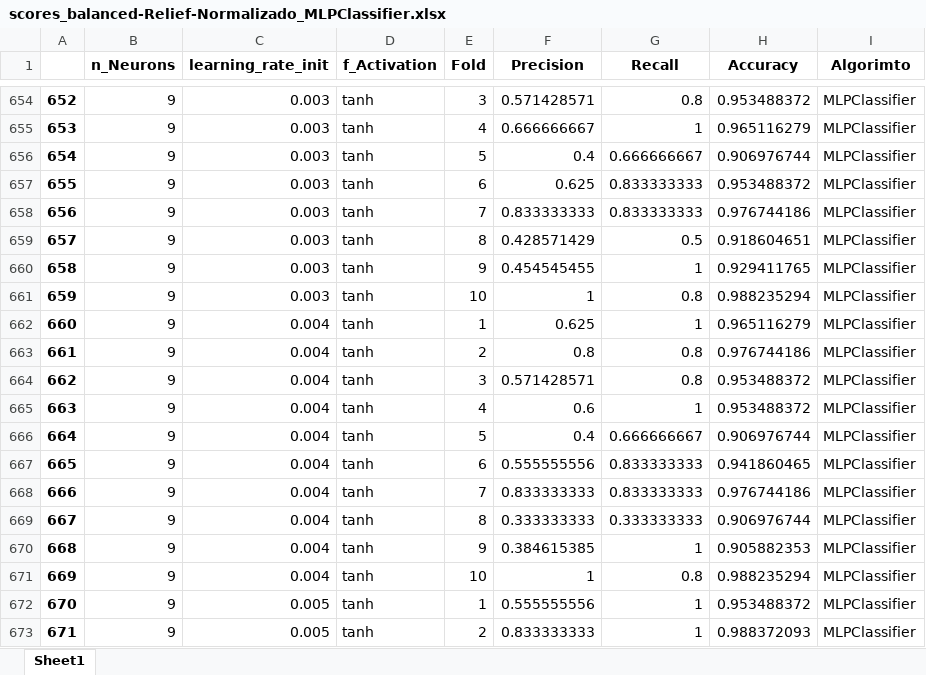
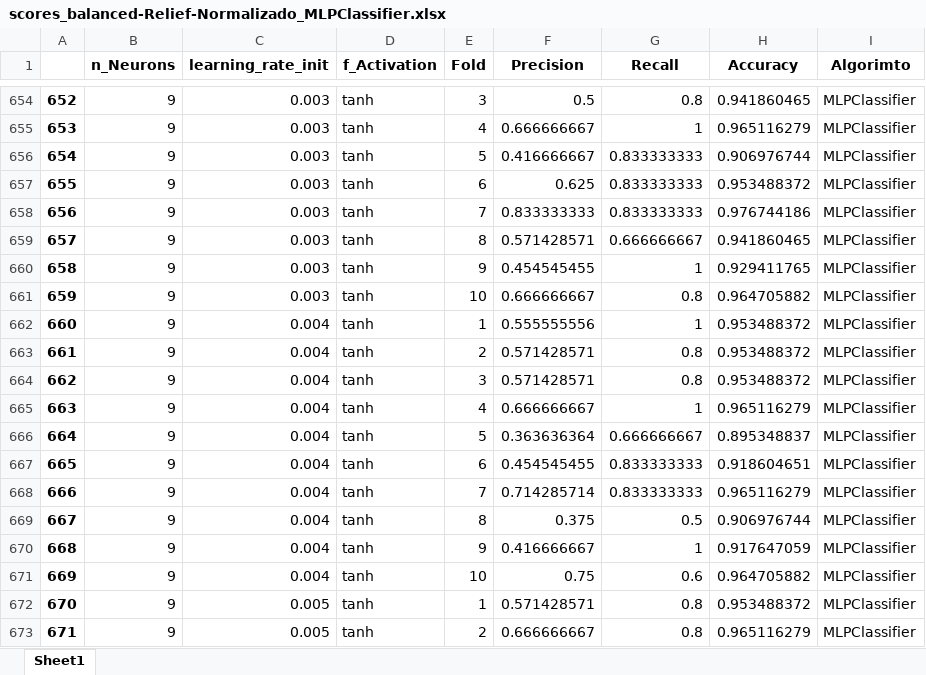
Before and after one commit to jcabralc/projeto_SIN5007_rec_padroes, an Excel workbook: Atividade8-MLP/RELIEF/scores_balanced-Relief-Normalizado_MLPClassifier.xlsx, sheet Sheet1, drawn as a sheet; only a part is shown, gaps mark what is left out; values as stored, in another font and other column widths than the file's, no borders; the diff covers the shown part only; the diff names each change by its address in the sheet, - before the commit and + after, or states it on an @@ line.

```diff
--- a/Atividade8-MLP/RELIEF/scores_balanced-Relief-Normalizado_MLPClassifier.xlsx (sheet Sheet1)
+++ b/Atividade8-MLP/RELIEF/scores_balanced-Relief-Normalizado_MLPClassifier.xlsx (sheet Sheet1)
-F654 (Precision): 0.571428571
+F654 (Precision): 0.5
-H654 (Accuracy): 0.953488372
+H654 (Accuracy): 0.941860465
-F656 (Precision): 0.4
+F656 (Precision): 0.416666667
-G656 (Recall): 0.666666667
+G656 (Recall): 0.833333333
-F659 (Precision): 0.428571429
+F659 (Precision): 0.571428571
-G659 (Recall): 0.5
+G659 (Recall): 0.666666667
-H659 (Accuracy): 0.918604651
+H659 (Accuracy): 0.941860465
-F661 (Precision): 1
+F661 (Precision): 0.666666667
-H661 (Accuracy): 0.988235294
+H661 (Accuracy): 0.964705882
-F662 (Precision): 0.625
+F662 (Precision): 0.555555556
-H662 (Accuracy): 0.965116279
+H662 (Accuracy): 0.953488372
-F663 (Precision): 0.8
+F663 (Precision): 0.571428571
-H663 (Accuracy): 0.976744186
+H663 (Accuracy): 0.953488372
-F665 (Precision): 0.6
+F665 (Precision): 0.666666667
-H665 (Accuracy): 0.953488372
+H665 (Accuracy): 0.965116279
-F666 (Precision): 0.4
+F666 (Precision): 0.363636364
-H666 (Accuracy): 0.906976744
+H666 (Accuracy): 0.895348837
-F667 (Precision): 0.555555556
+F667 (Precision): 0.454545455
-H667 (Accuracy): 0.941860465
+H667 (Accuracy): 0.918604651
-F668 (Precision): 0.833333333
+F668 (Precision): 0.714285714
-H668 (Accuracy): 0.976744186
+H668 (Accuracy): 0.965116279
-F669 (Precision): 0.333333333
+F669 (Precision): 0.375
-G669 (Recall): 0.333333333
+G669 (Recall): 0.5
-F670 (Precision): 0.384615385
+F670 (Precision): 0.416666667
-H670 (Accuracy): 0.905882353
+H670 (Accuracy): 0.917647059
-F671 (Precision): 1
+F671 (Precision): 0.75
-G671 (Recall): 0.8
+G671 (Recall): 0.6
-H671 (Accuracy): 0.988235294
+H671 (Accuracy): 0.964705882
-F672 (Precision): 0.555555556
+F672 (Precision): 0.571428571
-G672:G673 (Recall): 1
+G672:G673 (Recall): 0.8
-F673 (Precision): 0.833333333
+F673 (Precision): 0.666666667
-H673 (Accuracy): 0.988372093
+H673 (Accuracy): 0.965116279
```
Also changed, not shown: 1689 edited cells elsewhere in this sheet, Atividade8-MLP/Branch_and_Bound/scores_balanced-Branch_and_Bound-Normalizado_MLPClassifier.xlsx, Atividade8-MLP/Branch_and_Bound/scores_balanced-Branch_and_Bound-Sem_Normalizacao_MLPClassifier.xlsx, 35 other files.
